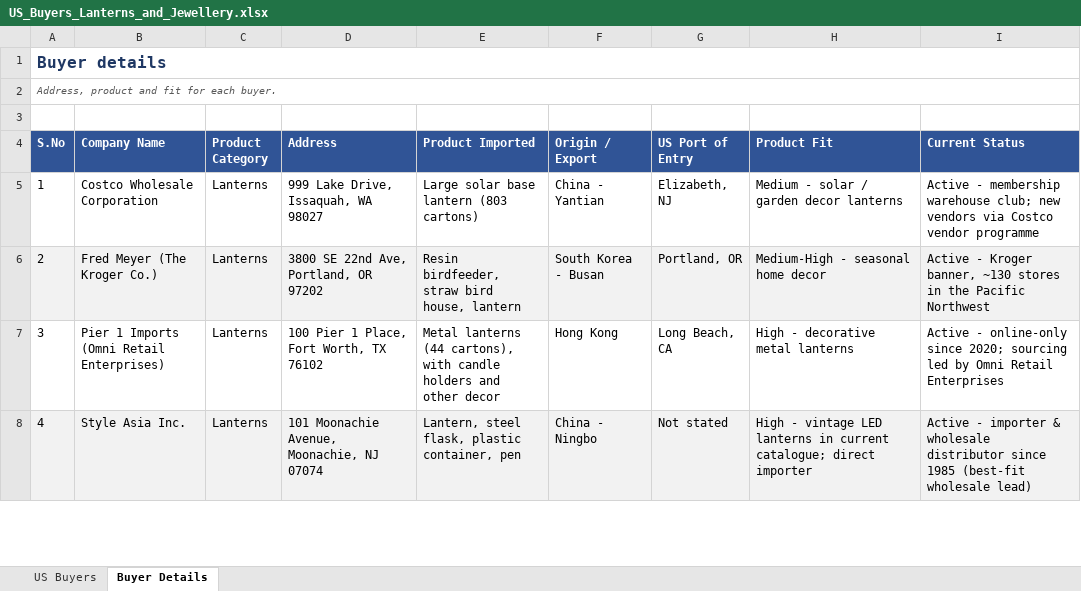
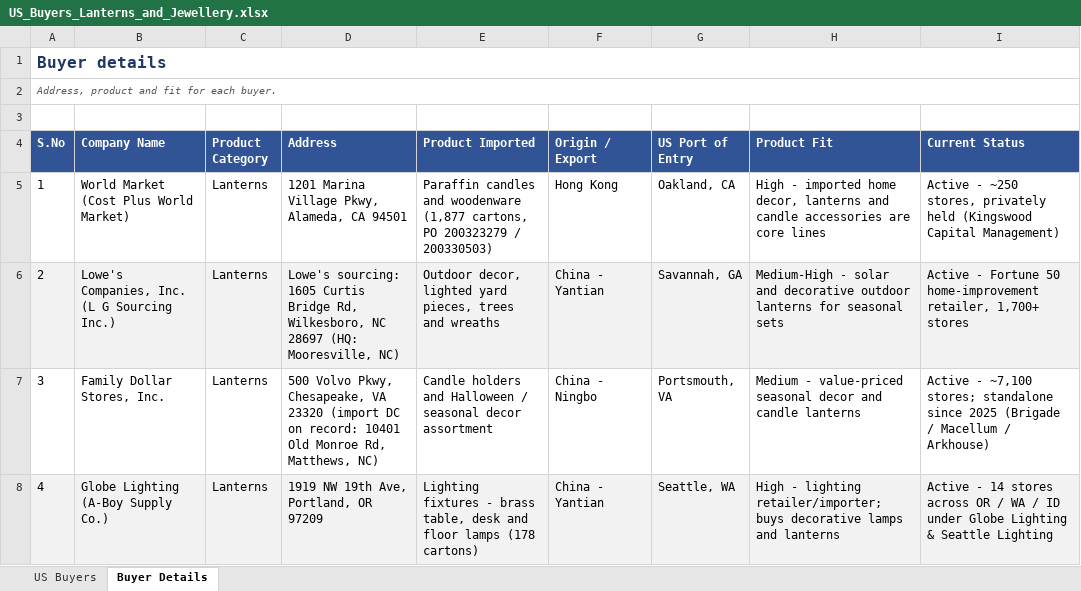
Before and after one commit to dastaanenajdik/Sidify-V2, an Excel workbook: US_Buyers_Lanterns_and_Jewellery.xlsx, sheet Buyer Details, drawn as a sheet; only a part is shown; values as stored, in another font and other column widths than the file's, no borders; the diff covers the shown part only; the diff names each change by its address in the sheet, - before the commit and + after, or states it on an @@ line.

Commit message:
Refresh buyers sheet with 23 Oct 2026 data (5 lanterns + 5 jewellery)
Lanterns: World Market, Lowe's (L G Sourcing), Family Dollar,
Globe Lighting (A-Boy Supply), Pier 1 Imports.
Jewellery: DM Merchandising, Barry-Owen, Toss Designs,
Big Lots (Variety Wholesalers), 5 And 2 Co.

- new records pulled from US Customs importer pages (lantern, candle,
  candle holder, christmas light, lamp, jewelry, necklace, bracelet)
- websites, phones, e-mails and 2026 ownership/status re-verified
- named decision-makers where public: Pat Dolan, Cindy Kretzinger,
  Gavin Marks, Scott Fink, Jennifer Hogan

Co-authored-by: arena-agent <297053741+arena-agent@users.noreply.github.com>

```diff
--- a/US_Buyers_Lanterns_and_Jewellery.xlsx (sheet Buyer Details)
+++ b/US_Buyers_Lanterns_and_Jewellery.xlsx (sheet Buyer Details)
-B5 (Company Name): Costco Wholesale Corporation
+B5 (Company Name): World Market (Cost Plus World Market)
-D5 (Address): 999 Lake Drive, Issaquah, WA 98027
+D5 (Address): 1201 Marina Village Pkwy, Alameda, CA 94501
-E5 (Product Imported): Large solar base lantern (803 cartons)
+E5 (Product Imported): Paraffin candles and woodenware (1,877 cartons, PO 200323279 / 200330503)
-F5 (Origin / Export): China - Yantian
+F5 (Origin / Export): Hong Kong
-G5 (US Port of Entry): Elizabeth, NJ
+G5 (US Port of Entry): Oakland, CA
-H5 (Product Fit): Medium - solar / garden decor lanterns
+H5 (Product Fit): High - imported home decor, lanterns and candle accessories are core lines
-I5 (Current Status): Active - membership warehouse club; new vendors via Costco vendor programme
+I5 (Current Status): Active - ~250 stores, privately held (Kingswood Capital Management)
-B6 (Company Name): Fred Meyer (The Kroger Co.)
+B6 (Company Name): Lowe's Companies, Inc. (L G Sourcing Inc.)
-D6 (Address): 3800 SE 22nd Ave, Portland, OR 97202
+D6 (Address): Lowe's sourcing: 1605 Curtis Bridge Rd, Wilkesboro, NC 28697 (HQ: Mooresville, NC)
-E6 (Product Imported): Resin birdfeeder, straw bird house, lantern
+E6 (Product Imported): Outdoor decor, lighted yard pieces, trees and wreaths
-F6 (Origin / Export): South Korea - Busan
+F6 (Origin / Export): China - Yantian
-G6 (US Port of Entry): Portland, OR
+G6 (US Port of Entry): Savannah, GA
-H6 (Product Fit): Medium-High - seasonal home decor
+H6 (Product Fit): Medium-High - solar and decorative outdoor lanterns for seasonal sets
-I6 (Current Status): Active - Kroger banner, ~130 stores in the Pacific Northwest
+I6 (Current Status): Active - Fortune 50 home-improvement retailer, 1,700+ stores
-B7 (Company Name): Pier 1 Imports (Omni Retail Enterprises)
+B7 (Company Name): Family Dollar Stores, Inc.
-D7 (Address): 100 Pier 1 Place, Fort Worth, TX 76102
+D7 (Address): 500 Volvo Pkwy, Chesapeake, VA 23320 (import DC on record: 10401 Old Monroe Rd, Matthews, NC)
-E7 (Product Imported): Metal lanterns (44 cartons), with candle holders and other decor
+E7 (Product Imported): Candle holders and Halloween / seasonal decor assortment
-F7 (Origin / Export): Hong Kong
+F7 (Origin / Export): China - Ningbo
-G7 (US Port of Entry): Long Beach, CA
+G7 (US Port of Entry): Portsmouth, VA
-H7 (Product Fit): High - decorative metal lanterns
+H7 (Product Fit): Medium - value-priced seasonal decor and candle lanterns
-I7 (Current Status): Active - online-only since 2020; sourcing led by Omni Retail Enterprises
+I7 (Current Status): Active - ~7,100 stores; standalone since 2025 (Brigade / Macellum / Arkhouse)
-B8 (Company Name): Style Asia Inc.
+B8 (Company Name): Globe Lighting (A-Boy Supply Co.)
-D8 (Address): 101 Moonachie Avenue, Moonachie, NJ 07074
+D8 (Address): 1919 NW 19th Ave, Portland, OR 97209
-E8 (Product Imported): Lantern, steel flask, plastic container, pen
+E8 (Product Imported): Lighting fixtures - brass table, desk and floor lamps (178 cartons)
-F8 (Origin / Export): China - Ningbo
+F8 (Origin / Export): China - Yantian
-G8 (US Port of Entry): Not stated
+G8 (US Port of Entry): Seattle, WA
-H8 (Product Fit): High - vintage LED lanterns in current catalogue; direct importer
+H8 (Product Fit): High - lighting retailer/importer; buys decorative lamps and lanterns
-I8 (Current Status): Active - importer & wholesale distributor since 1985 (best-fit wholesale lead)
+I8 (Current Status): Active - 14 stores across OR / WA / ID under Globe Lighting & Seattle Lighting
```
Also changed, not shown: 31 edited cells elsewhere in this sheet, sheet US Buyers, 1 other file.
